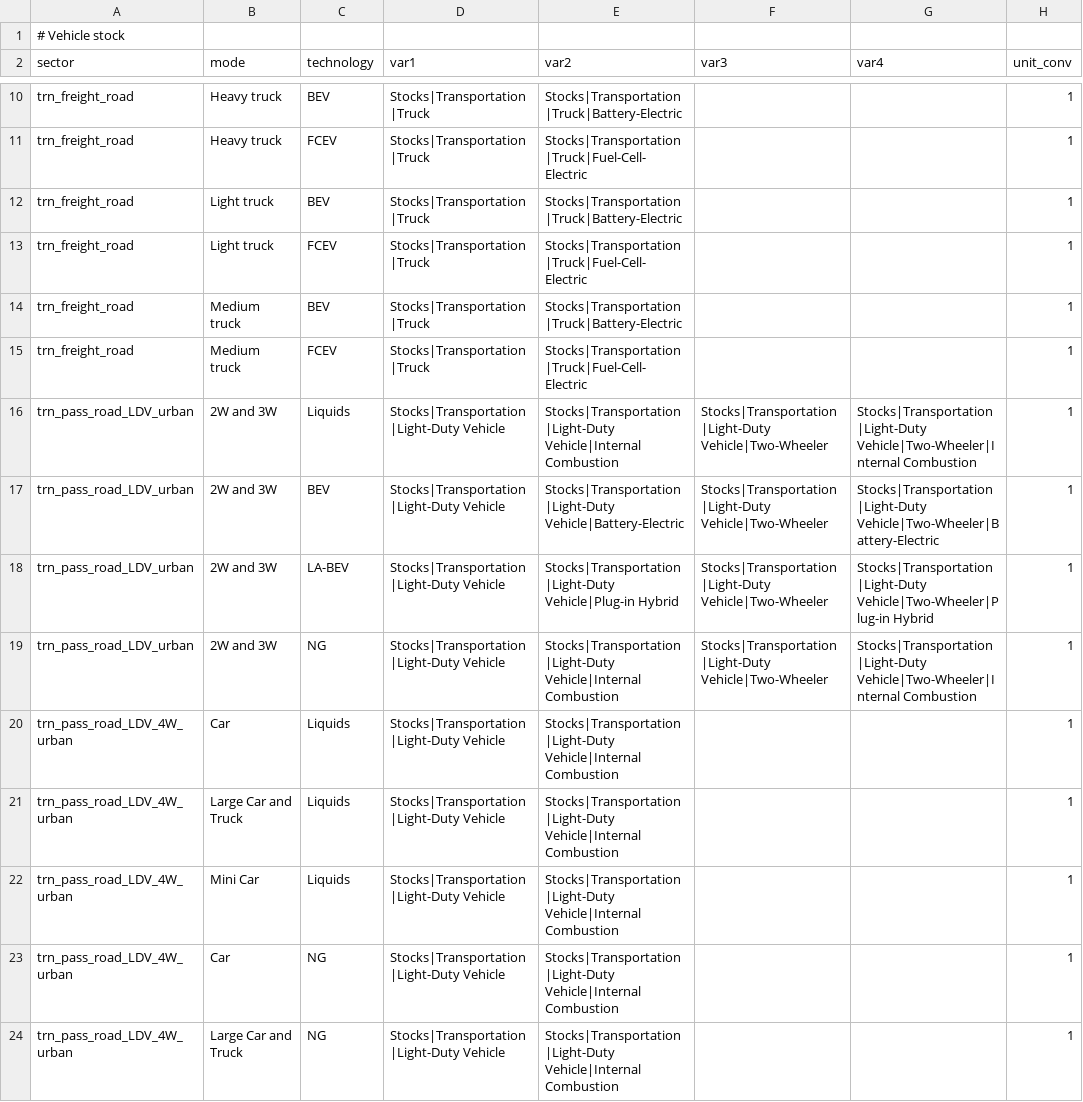
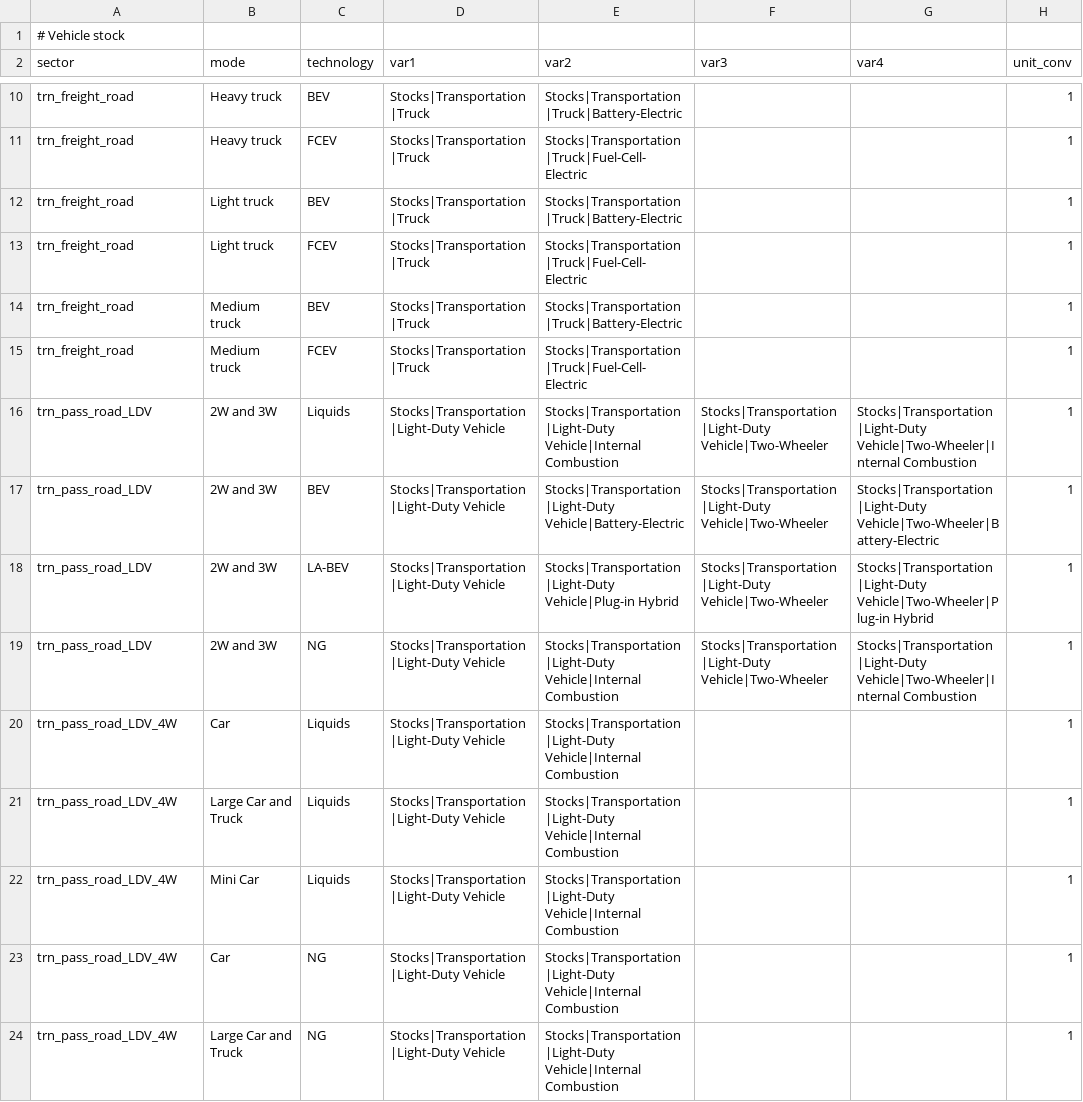
Before and after one commit to umd-cgs/gcamreport, a CSV file: inst/extdata/mappings/GCAM8.2/trn_stock_map.csv, drawn as a sheet; only a part is shown, gaps mark what is left out; the shorter side is filled out with more unchanged rows; the diff covers the shown part only.

Commit message:
Fix bugs
(1) modify mapping files and variable template to generate urban and other passenger transport energy service
(2) replace generate_dataset.R with two R scripts tailored for different data output type (database or .dat file)

```diff
--- a/inst/extdata/mappings/GCAM8.2/trn_stock_map.csv
+++ b/inst/extdata/mappings/GCAM8.2/trn_stock_map.csv
@@ -15,5 +15,10 @@ trn_freight_road,Medium truck,BEV,Stocks|Transportation|Truck,Stocks|Transportat
 trn_freight_road,Medium truck,FCEV,Stocks|Transportation|Truck,Stocks|Transportation|Truck|Fuel-Cell-Electric,,,1
-trn_pass_road_LDV_urban,2W and 3W,Liquids,Stocks|Transportation|Light-Duty Vehicle,Stocks|Transportation|Light-Duty Vehicle|Internal Combustion,Stocks|Transportation|Light-Duty Vehicle|Two-Wheeler,Stocks|Transportation|Light-Duty Vehicle|Two-Wheeler|Internal Combustion,1
-trn_pass_road_LDV_urban,2W and 3W,BEV,Stocks|Transportation|Light-Duty Vehicle,Stocks|Transportation|Light-Duty Vehicle|Battery-Electric,Stocks|Transportation|Light-Duty Vehicle|Two-Wheeler,Stocks|Transportation|Light-Duty Vehicle|Two-Wheeler|Battery-Electric,1
-trn_pass_road_LDV_urban,2W and 3W,LA-BEV,Stocks|Transportation|Light-Duty Vehicle,Stocks|Transportation|Light-Duty Vehicle|Plug-in Hybrid,Stocks|Transportation|Light-Duty Vehicle|Two-Wheeler,Stocks|Transportation|Light-Duty Vehicle|Two-Wheeler|Plug-in Hybrid,1
-trn_pass_road_LDV_urban,2W and 3W,NG,Stocks|Transportation|Light-Duty Vehicle,Stocks|Transportation|Light-Duty Vehicle|Internal Combustion,Stocks|Transportation|Light-Duty Vehicle|Two-Wheeler,Stocks|Transportation|Light-Duty Vehicle|Two-Wheeler|Internal Combustion,1
+trn_pass_road_LDV,2W and 3W,Liquids,Stocks|Transportation|Light-Duty Vehicle,Stocks|Transportation|Light-Duty Vehicle|Internal Combustion,Stocks|Transportation|Light-Duty Vehicle|Two-Wheeler,Stocks|Transportation|Light-Duty Vehicle|Two-Wheeler|Internal Combustion,1
+trn_pass_road_LDV,2W and 3W,BEV,Stocks|Transportation|Light-Duty Vehicle,Stocks|Transportation|Light-Duty Vehicle|Battery-Electric,Stocks|Transportation|Light-Duty Vehicle|Two-Wheeler,Stocks|Transportation|Light-Duty Vehicle|Two-Wheeler|Battery-Electric,1
+trn_pass_road_LDV,2W and 3W,LA-BEV,Stocks|Transportation|Light-Duty Vehicle,Stocks|Transportation|Light-Duty Vehicle|Plug-in Hybrid,Stocks|Transportation|Light-Duty Vehicle|Two-Wheeler,Stocks|Transportation|Light-Duty Vehicle|Two-Wheeler|Plug-in Hybrid,1
+trn_pass_road_LDV,2W and 3W,NG,Stocks|Transportation|Light-Duty Vehicle,Stocks|Transportation|Light-Duty Vehicle|Internal Combustion,Stocks|Transportation|Light-Duty Vehicle|Two-Wheeler,Stocks|Transportation|Light-Duty Vehicle|Two-Wheeler|Internal Combustion,1
+trn_pass_road_LDV_4W,Car,Liquids,Stocks|Transportation|Light-Duty Vehicle,Stocks|Transportation|Light-Duty Vehicle|Internal Combustion,,,1
+trn_pass_road_LDV_4W,Large Car and Truck,Liquids,Stocks|Transportation|Light-Duty Vehicle,Stocks|Transportation|Light-Duty Vehicle|Internal Combustion,,,1
+trn_pass_road_LDV_4W,Mini Car,Liquids,Stocks|Transportation|Light-Duty Vehicle,Stocks|Transportation|Light-Duty Vehicle|Internal Combustion,,,1
+trn_pass_road_LDV_4W,Car,NG,Stocks|Transportation|Light-Duty Vehicle,Stocks|Transportation|Light-Duty Vehicle|Internal Combustion,,,1
+trn_pass_road_LDV_4W,Large Car and Truck,NG,Stocks|Transportation|Light-Duty Vehicle,Stocks|Transportation|Light-Duty Vehicle|Internal Combustion,,,1
```
Also changed, not shown: 14 added rows and 15 moved rows elsewhere in this file, inst/extdata/mappings/GCAM8.2/transport_en_service.csv, inst/extdata/mappings/GCAM8.2/trn_sales_map.csv, 5 other files.
